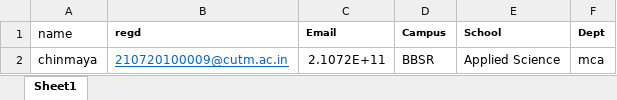
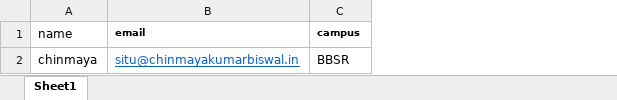
Before and after one commit to chinmayakumarbiswal/MyGateCutm, an Excel workbook: superadmin/PHPExcel/test.xlsx, sheet Sheet1, drawn as a sheet; values as stored, in another font and other column widths than the file's, no borders; removed rows and columns are numbered as before the commit, all else as after; the diff names each change by its address in the sheet, - before the commit and + after, or states it on an @@ line.

```diff
--- a/superadmin/PHPExcel/test.xlsx (sheet Sheet1)
+++ b/superadmin/PHPExcel/test.xlsx (sheet Sheet1)
-column B (regd), row 2: 210720100009@cutm.ac.in
-column C (Email), row 2: 2.1072E+11
+column B (email), row 2: situ@chinmayakumarbiswal.in
-column E (School), row 2: Applied Science
-column F (Dept), row 2: mca
-C1: Campus
+C1: campus
```
Also changed, not shown: 10 other files.
